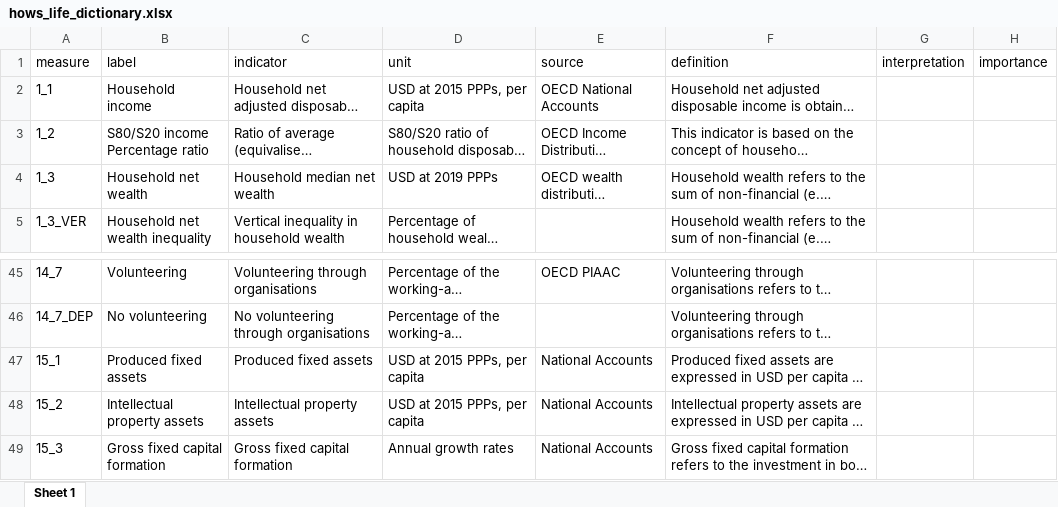
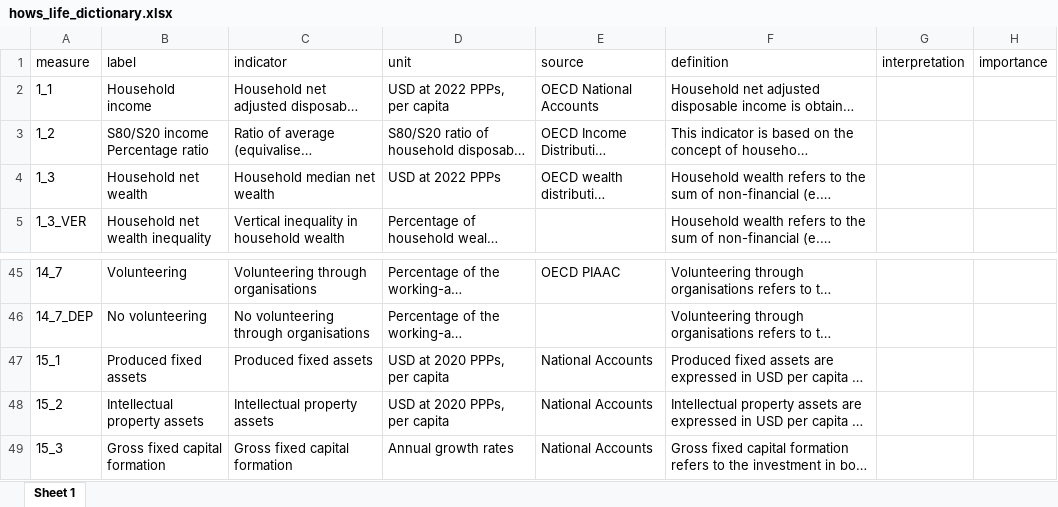
Before and after one commit to kate-chalmers/data_monitor, an Excel workbook: fwb_page/data/hows_life_dictionary.xlsx, sheet Sheet 1, drawn as a sheet; only a part is shown, gaps mark what is left out; long unchanged cells end in …; values as stored, in another font and other column widths than the file's, no borders; the diff names each change by its address in the sheet, - before the commit and + after, or states it on an @@ line.

```diff
--- a/fwb_page/data/hows_life_dictionary.xlsx (sheet Sheet 1)
+++ b/fwb_page/data/hows_life_dictionary.xlsx (sheet Sheet 1)
-D2 (unit): USD at 2015 PPPs, per capita
+D2 (unit): USD at 2022 PPPs, per capita
-D4 (unit): USD at 2019 PPPs
+D4 (unit): USD at 2022 PPPs
-D47:D48 (unit): USD at 2015 PPPs, per capita
+D47:D48 (unit): USD at 2020 PPPs, per capita
```
Also changed, not shown: cwb_page/data/hows_life_dictionary.xlsx, gap_page/data/hows_life_dictionary.xlsx, 32 other files.
